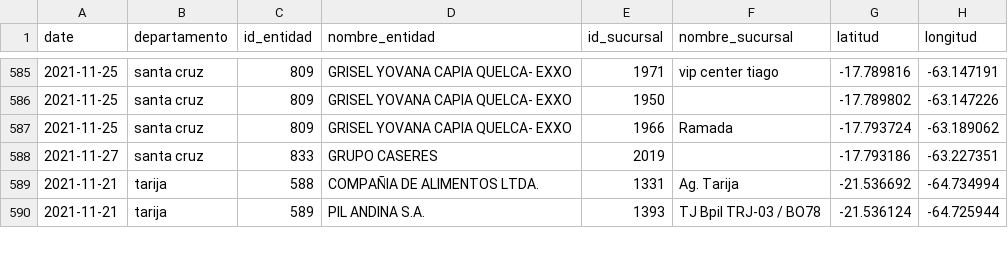
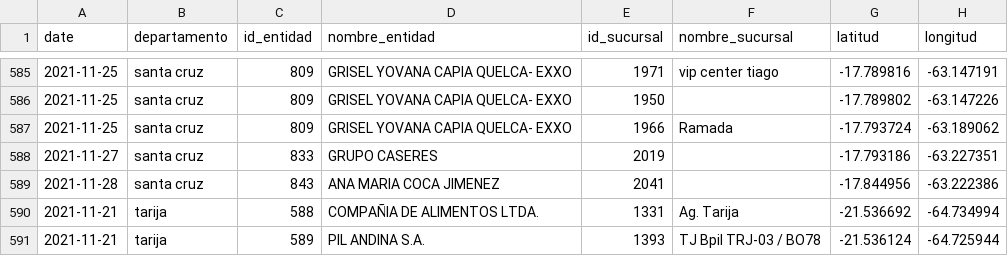
Before and after one commit to mauforonda/consumelonuestro, a CSV file: data/entidades.csv, drawn as a sheet; only a part is shown, gaps mark what is left out; the diff names each change by its address in the sheet, - before the commit and + after, or states it on an @@ line.

```diff
--- a/data/entidades.csv
+++ b/data/entidades.csv
+row 589: 2021-11-28 | santa cruz | 843 | ANA MARIA COCA JIMENEZ | 2041 |  | -17.844956 | -63.222386
```
Also changed, not shown: data/productos.csv.
